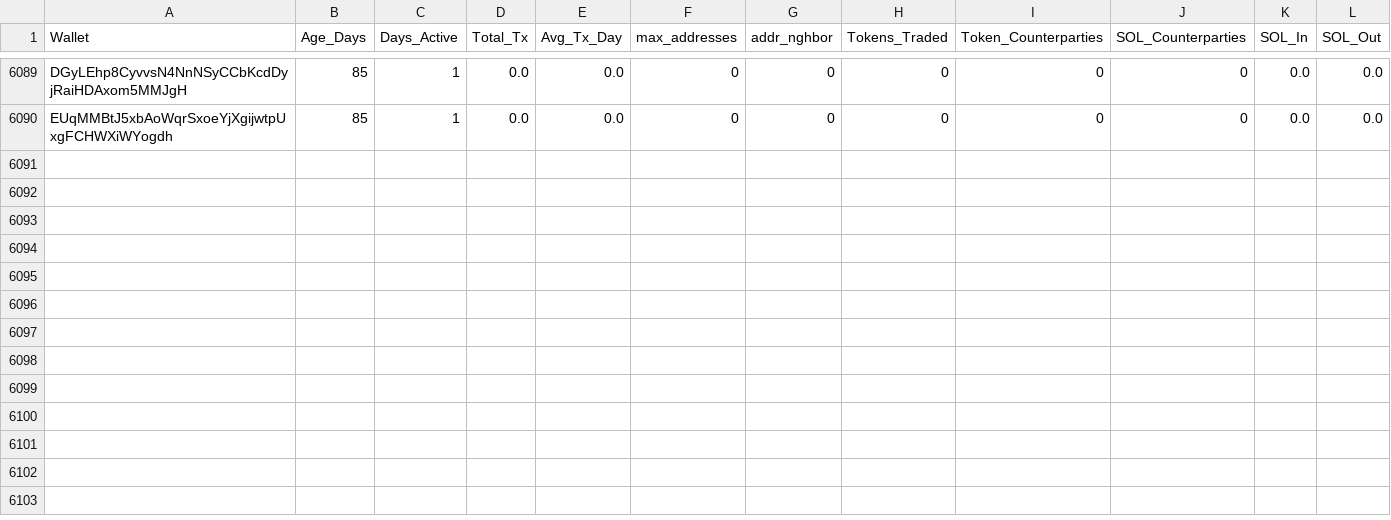
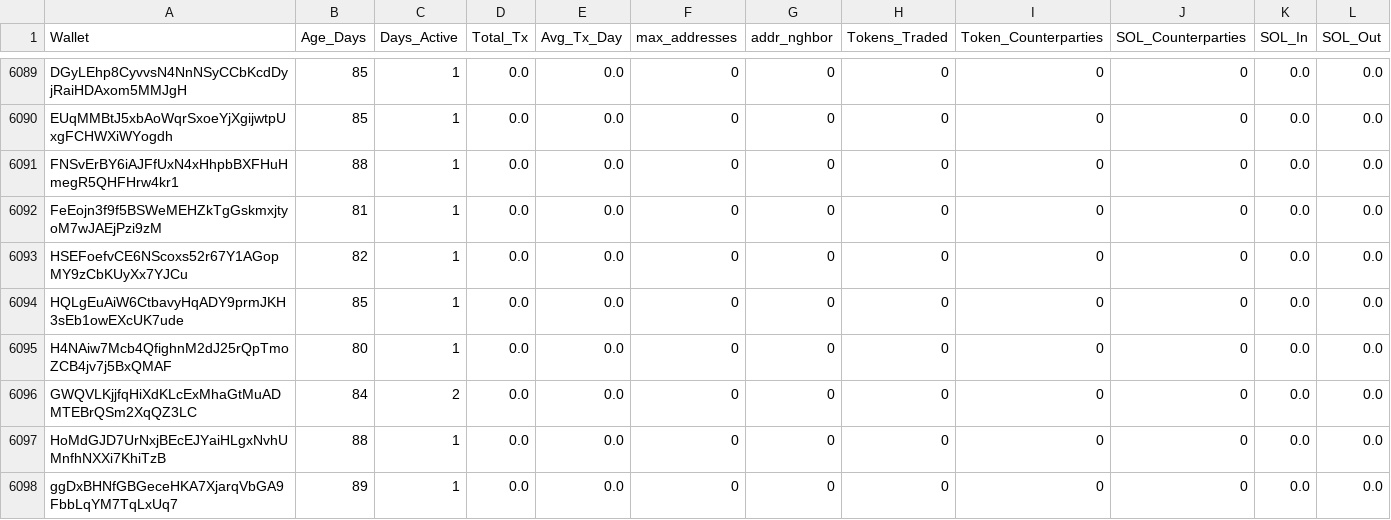
Before and after one commit to prasanna-ML-expert/jayind, a CSV file: original_addr.csv, drawn as a sheet; only a part is shown, gaps mark what is left out; rows hold the shown columns only; the diff names each change by its address in the sheet, - before the commit and + after, or states it on an @@ line.

Commit message:
Update results via Colab

```diff
--- a/original_addr.csv
+++ b/original_addr.csv
+row 6091: FNSvErBY6iAJFfUxN4xHhpbBXFHuHmegR5QHFHrw4kr1 | 88 | 1 | 0.0 | 0.0 | 0 | 0 | 0 | 0 | 0 | 0.0 | 0.0
+row 6092: FeEojn3f9f5BSWeMEHZkTgGskmxjtyoM7wJAEjPzi9zM | 81 | 1 | 0.0 | 0.0 | 0 | 0 | 0 | 0 | 0 | 0.0 | 0.0
+row 6093: HSEFoefvCE6NScoxs52r67Y1AGopMY9zCbKUyXx7YJCu | 82 | 1 | 0.0 | 0.0 | 0 | 0 | 0 | 0 | 0 | 0.0 | 0.0
+row 6094: HQLgEuAiW6CtbavyHqADY9prmJKH3sEb1owEXcUK7ude | 85 | 1 | 0.0 | 0.0 | 0 | 0 | 0 | 0 | 0 | 0.0 | 0.0
+row 6095: H4NAiw7Mcb4QfighnM2dJ25rQpTmoZCB4jv7j5BxQMAF | 80 | 1 | 0.0 | 0.0 | 0 | 0 | 0 | 0 | 0 | 0.0 | 0.0
+row 6096: GWQVLKjjfqHiXdKLcExMhaGtMuADMTEBrQSm2XqQZ3LC | 84 | 2 | 0.0 | 0.0 | 0 | 0 | 0 | 0 | 0 | 0.0 | 0.0
+row 6097: HoMdGJD7UrNxjBEcEJYaiHLgxNvhUMnfhNXXi7KhiTzB | 88 | 1 | 0.0 | 0.0 | 0 | 0 | 0 | 0 | 0 | 0.0 | 0.0
+row 6098: ggDxBHNfGBGeceHKA7XjarqVbGA9FbbLqYM7TqLxUq7 | 89 | 1 | 0.0 | 0.0 | 0 | 0 | 0 | 0 | 0 | 0.0 | 0.0
```
